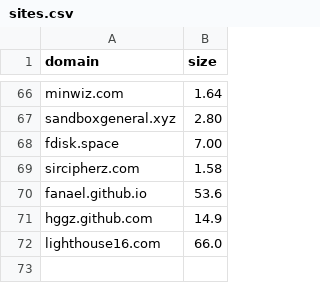
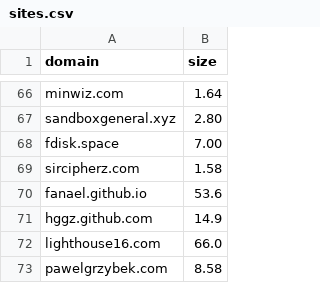
Before and after one commit to karan/nojs.club, a CSV file: _data/sites.csv, drawn as a sheet; only a part is shown, gaps mark what is left out.

```diff
--- a/_data/sites.csv
+++ b/_data/sites.csv
@@ -72 +72,2 @@ hggz.github.com,14.9
 lighthouse16.com,66.0
+pawelgrzybek.com,8.58
```
